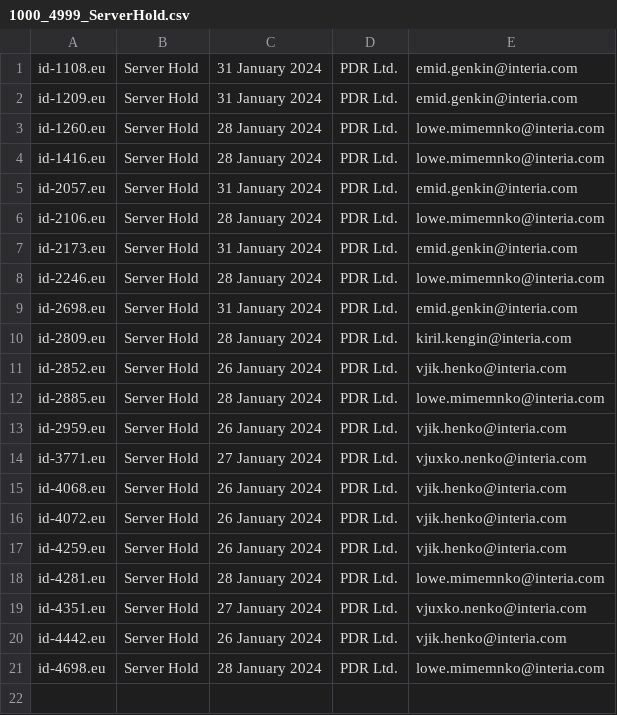
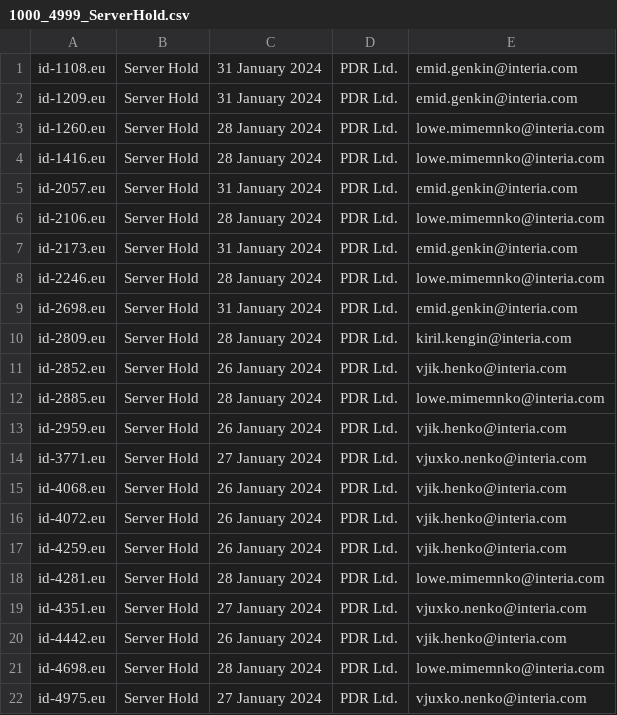
Before and after one commit to perknus/Phishing, a CSV file: ioc/1000_4999_ServerHold.csv, drawn as a sheet; the diff names each change by its address in the sheet, - before the commit and + after, or states it on an @@ line.

```diff
--- a/ioc/1000_4999_ServerHold.csv
+++ b/ioc/1000_4999_ServerHold.csv
+row 22: id-4975.eu | Server Hold | 27 January 2024 | PDR Ltd. | vjuxko.nenko@interia.com
```
Also changed, not shown: ioc/1000_4999_Registered.csv, ioc/1000_4999_check.csv, 3 other files.
